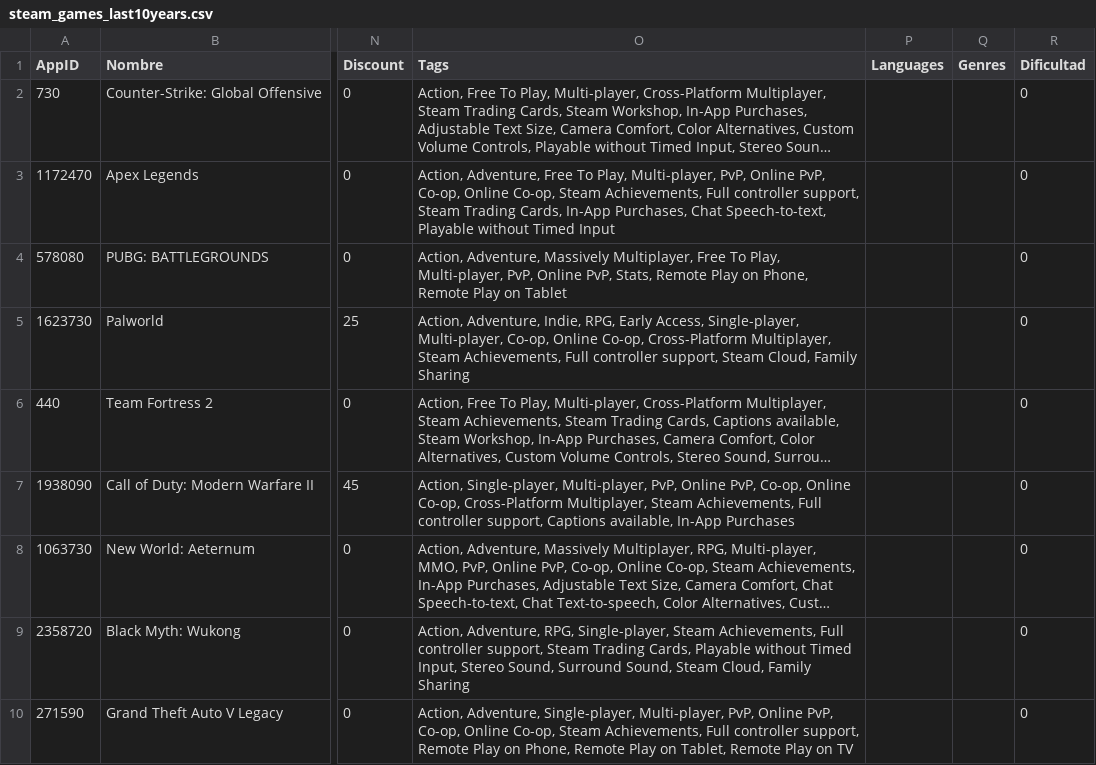
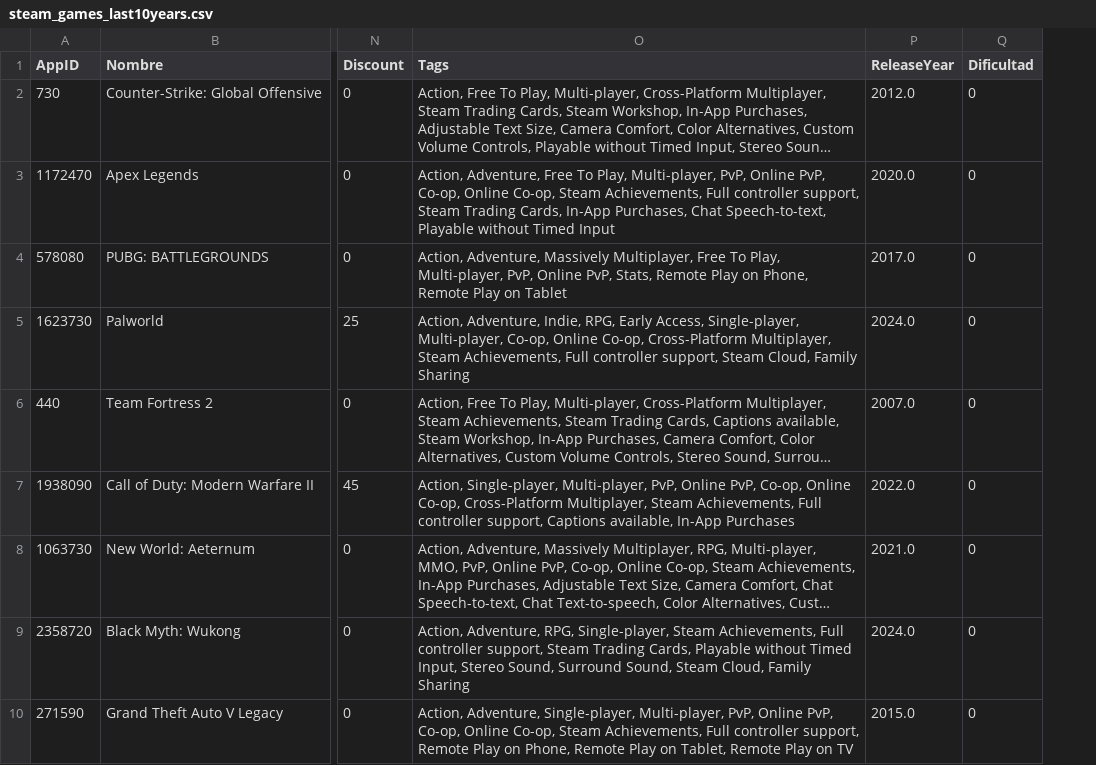
Before and after one commit to fundestpuente/SIC25-ANALISIS-DE-TENDENCIAS-Y-PREFERENCIAS-DE-JUGADORES-EN-VIDEOJUEGOS-DESAFIANTES, a CSV file: steam_games_last10years.csv, drawn as a sheet; only a part is shown, gaps mark what is left out; long unchanged cells end in …; removed rows and columns are numbered as before the commit, all else as after; the diff names each change by its address in the sheet, - before the commit and + after, or states it on an @@ line.

Commit message:
Agregar releaseYear para ver tendencias con el tiempo

```diff
--- a/steam_games_last10years.csv
+++ b/steam_games_last10years.csv
-column P (Languages), empty
-column Q (Genres), empty
+column P (ReleaseYear), rows 2-10: 2012.0 | 2020.0 | 2017.0 | 2024.0 | 2007.0 | 2022.0 | 2021.0 | 2024.0 | 2015.0
```
Also changed, not shown: 2 other files.
